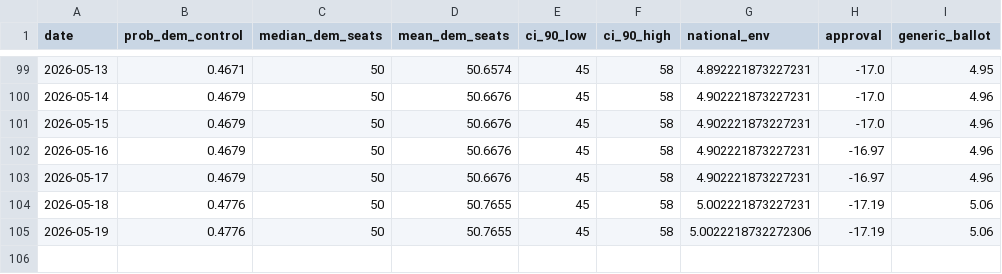
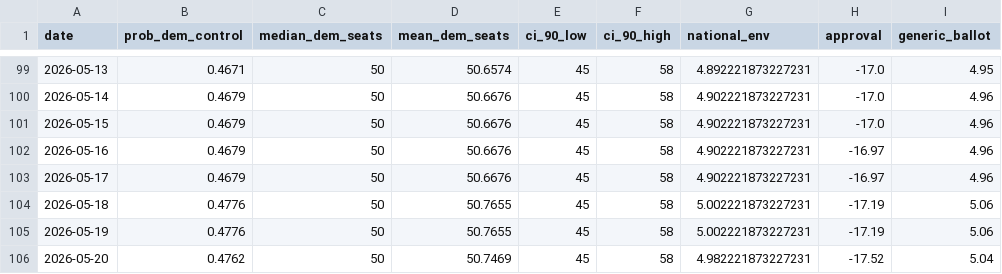
Before and after one commit to grantbw4/2026-midterms-forecast, a CSV file: outputs/senate_timeline.csv, drawn as a sheet; only a part is shown, gaps mark what is left out.

```diff
--- a/outputs/senate_timeline.csv
+++ b/outputs/senate_timeline.csv
@@ -104,2 +104,3 @@ date,prob_dem_control,median_dem_seats,mean_dem_seats,ci_90_low,ci_90_high,natio
 2026-05-18,0.4776,50,50.7655,45,58,5.002221873227231,-17.19,5.06
-2026-05-19,0.4776,50,50.7655,45,58,5.0022218732272306,-17.19,5.06
+2026-05-19,0.4776,50,50.7655,45,58,5.002221873227231,-17.19,5.06
+2026-05-20,0.4762,50,50.7469,45,58,4.982221873227231,-17.52,5.04
```
Also changed, not shown: data/raw/polling/generic_ballot.csv, data/raw/polling/trump_approval.csv, 9 other files.
